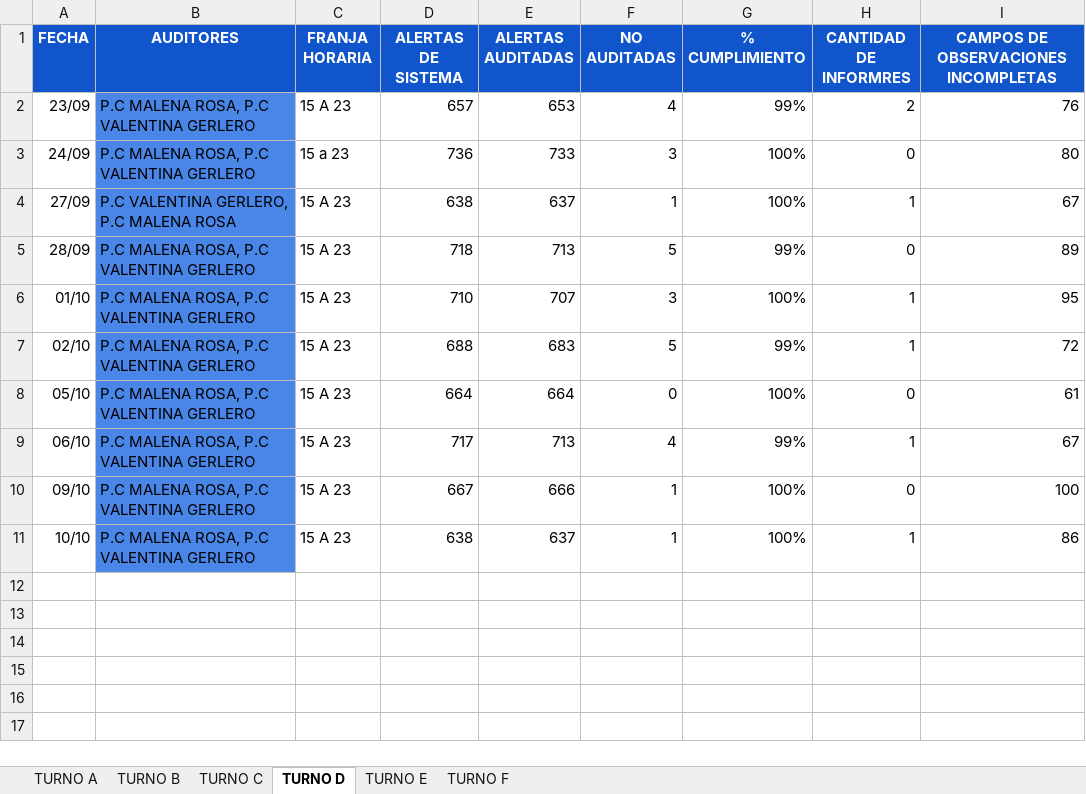
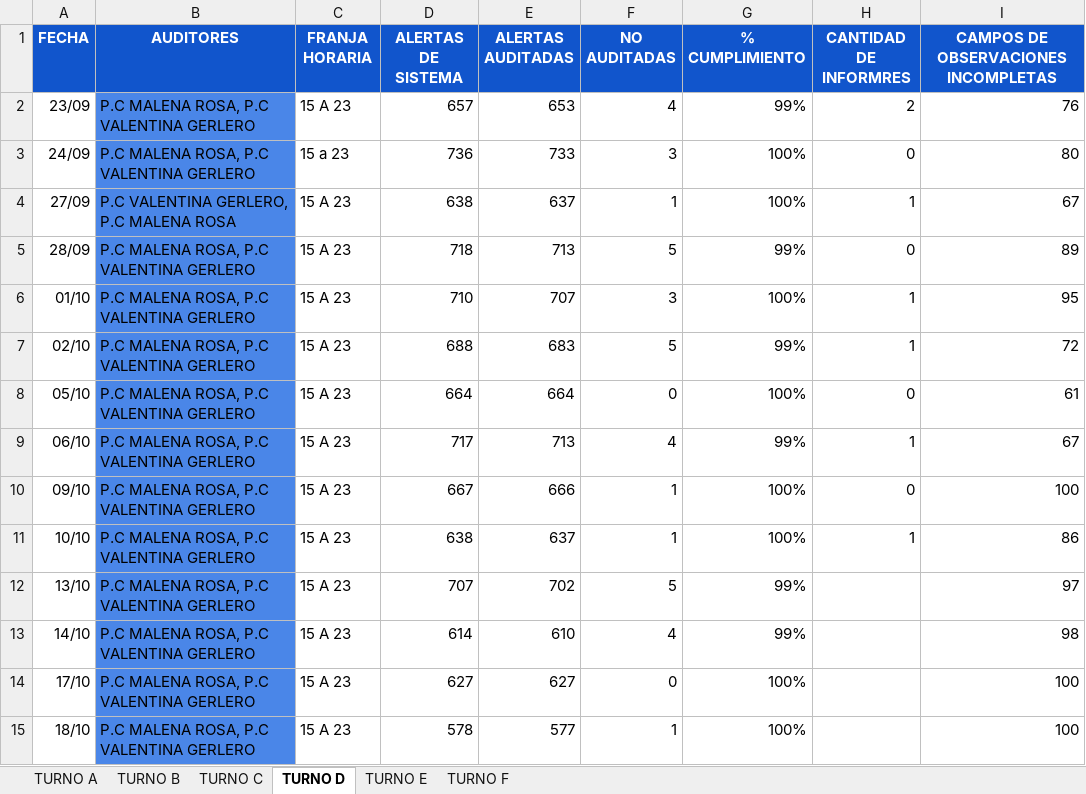
Before and after one commit to ignaciomagoia/auditoria-moviles, an Excel workbook: public/auditoria-2026.xlsx, sheet TURNO D, drawn as a sheet; values as stored, in another font and other column widths than the file's, no borders; charts and pictures and conditional formats and table styles not drawn; the diff names each change by its address in the sheet, - before the commit and + after, or states it on an @@ line.

```diff
--- a/public/auditoria-2026.xlsx (sheet TURNO D)
+++ b/public/auditoria-2026.xlsx (sheet TURNO D)
+row 12: 13/10 | P.C MALENA ROSA, P.C VALENTINA GERLERO | 15 A 23 | 707 | 702 | 5 | 99% |  | 97
+row 13: 14/10 | P.C MALENA ROSA, P.C VALENTINA GERLERO | 15 A 23 | 614 | 610 | 4 | 99% |  | 98
+row 14: 17/10 | P.C MALENA ROSA, P.C VALENTINA GERLERO | 15 A 23 | 627 | 627 | 0 | 100% |  | 100
+row 15: 18/10 | P.C MALENA ROSA, P.C VALENTINA GERLERO | 15 A 23 | 578 | 577 | 1 | 100% |  | 100
```
Also changed, not shown: sheet TURNO E, sheet TURNO F, sheet TURNO B, sheet TURNO A, sheet TURNO C.
